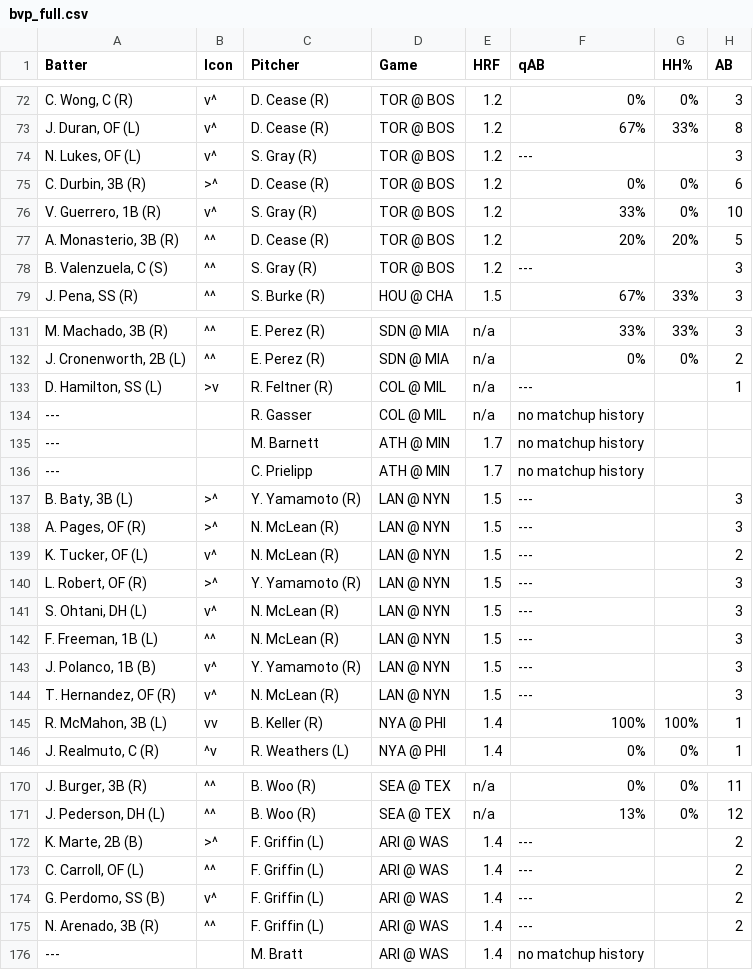
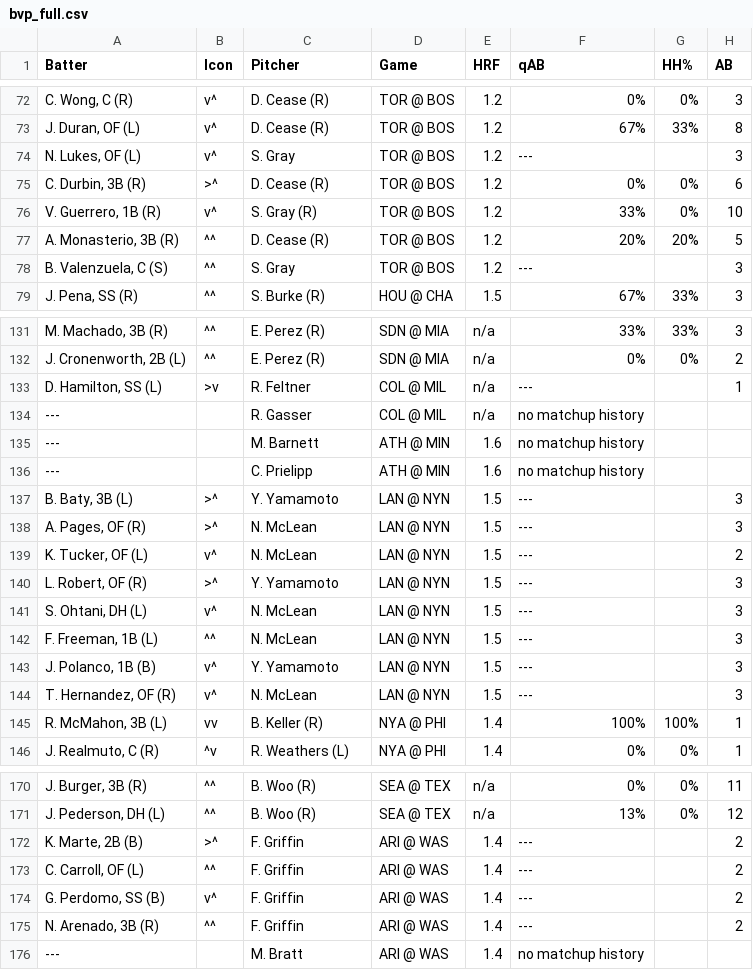
Before and after one commit to lgdsbrand/MLB-Hitters-Hub, a CSV file: backend/bvp_full.csv, drawn as a sheet; only a part is shown, gaps mark what is left out; the diff covers the shown part only; the diff names each change by its address in the sheet, - before the commit and + after, or states it on an @@ line.

```diff
--- a/backend/bvp_full.csv
+++ b/backend/bvp_full.csv
-C74 (Pitcher): S. Gray (R)
+C74 (Pitcher): S. Gray
-C78 (Pitcher): S. Gray (R)
+C78 (Pitcher): S. Gray
-C133 (Pitcher): R. Feltner (R)
+C133 (Pitcher): R. Feltner
-E135:E136 (HRF): 1.7
+E135:E136 (HRF): 1.6
-C137 (Pitcher): Y. Yamamoto (R)
+C137 (Pitcher): Y. Yamamoto
-C138:C139 (Pitcher): N. McLean (R)
+C138:C139 (Pitcher): N. McLean
-C140 (Pitcher): Y. Yamamoto (R)
+C140 (Pitcher): Y. Yamamoto
-C141:C142 (Pitcher): N. McLean (R)
+C141:C142 (Pitcher): N. McLean
-C143 (Pitcher): Y. Yamamoto (R)
+C143 (Pitcher): Y. Yamamoto
-C144 (Pitcher): N. McLean (R)
+C144 (Pitcher): N. McLean
-C172:C175 (Pitcher): F. Griffin (L)
+C172:C175 (Pitcher): F. Griffin
```
Also changed, not shown: 7 edited cells elsewhere in this file, backend/hit_pred_full.csv, backend/tb_pred_full.csv.
